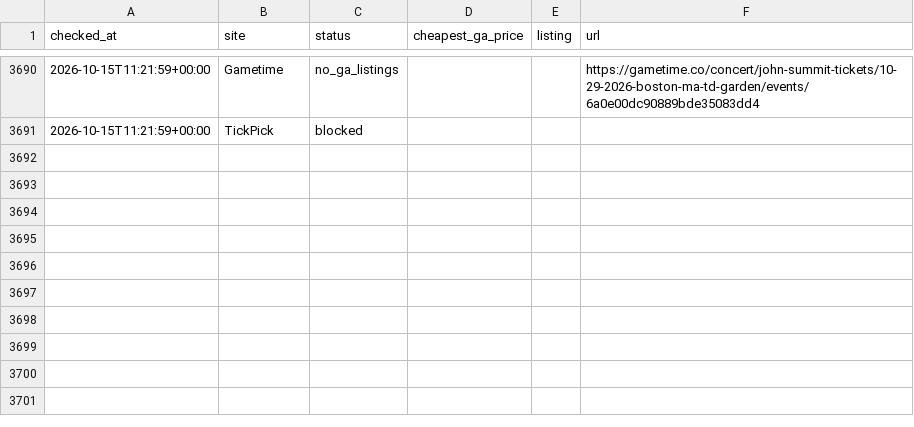
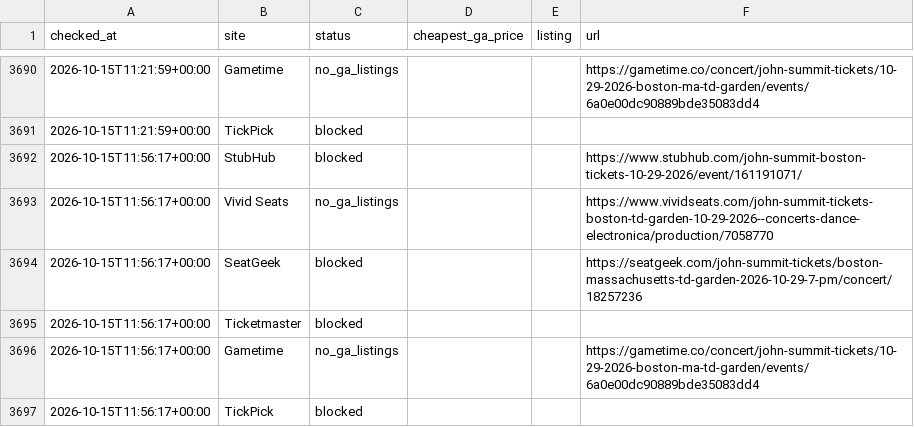
Before and after one commit to gchang29/john-summit, a CSV file: data/history.csv, drawn as a sheet; only a part is shown, gaps mark what is left out.

```diff
--- a/data/history.csv
+++ b/data/history.csv
@@ -3691 +3691,7 @@ checked_at,site,status,cheapest_ga_price,listing,url
 2026-10-15T11:21:59+00:00,TickPick,blocked,,,
+2026-10-15T11:56:17+00:00,StubHub,blocked,,,https://www.stubhub.com/john-summit-boston-tickets-10-29-2026/event/161191071/
+2026-10-15T11:56:17+00:00,Vivid Seats,no_ga_listings,,,https://www.vividseats.com/john-summit-tickets-boston-td-garden-10-29-2026--concerts-dance-electronica/production/7058770
+2026-10-15T11:56:17+00:00,SeatGeek,blocked,,,https://seatgeek.com/john-summit-tickets/boston-massachusetts-td-garden-2026-10-29-7-pm/concert/18257236
+2026-10-15T11:56:17+00:00,Ticketmaster,blocked,,,
+2026-10-15T11:56:17+00:00,Gametime,no_ga_listings,,,https://gametime.co/concert/john-summit-tickets/10-29-2026-boston-ma-td-garden/events/6a0e00dc90889bde35083dd4
+2026-10-15T11:56:17+00:00,TickPick,blocked,,,
```
Also changed, not shown: 1 other file.
